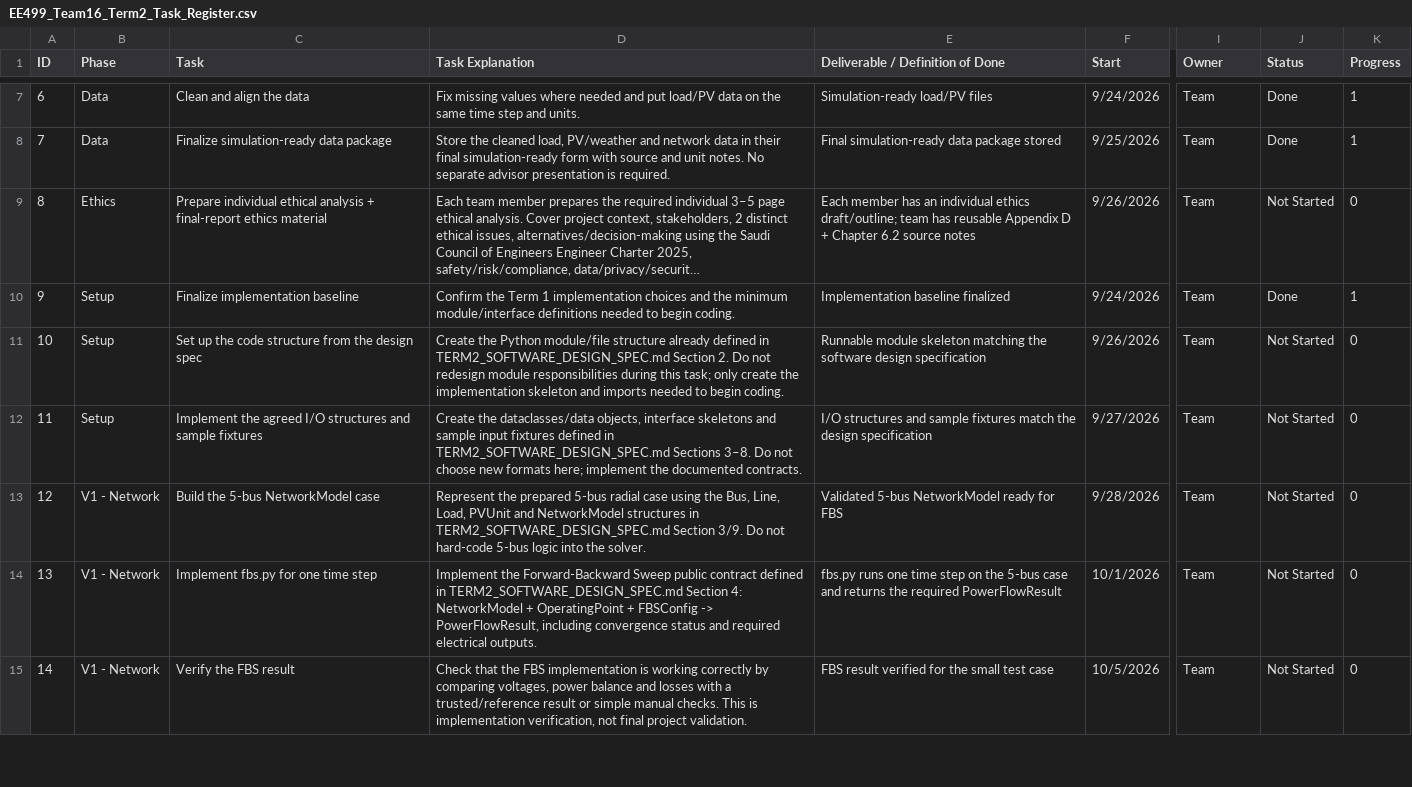
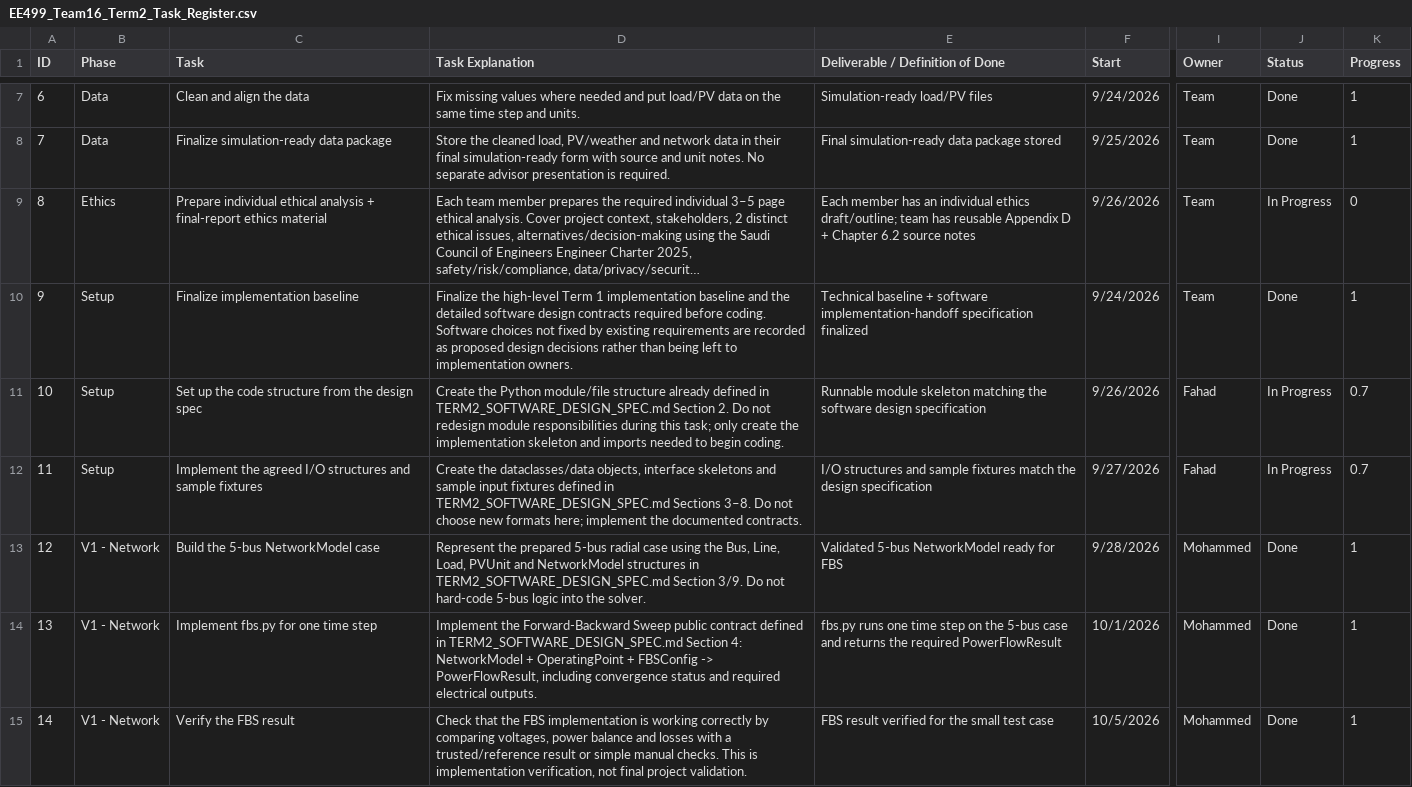
Before and after one commit to Islahi/EE499-Team16, a CSV file: 02_Reports/Working/Planning/EE499_Team16_Term2_Task_Register.csv, drawn as a sheet; only a part is shown, gaps mark what is left out; long unchanged cells end in …; the diff covers the shown part only; the diff names each change by its address in the sheet, - before the commit and + after, or states it on an @@ line.

Commit message:
Sync revised Term 2 schedule and automatic network GUI scope

```diff
--- a/02_Reports/Working/Planning/EE499_Team16_Term2_Task_Register.csv
+++ b/02_Reports/Working/Planning/EE499_Team16_Term2_Task_Register.csv
-J9 (Status): Not Started
+J9 (Status): In Progress
-D10 (Task Explanation): Confirm the Term 1 implementation choices and the minimum module/interface definitions needed to begin coding.
+D10 (Task Explanation): Finalize the high-level Term 1 implementation baseline and the detailed software design contracts required before coding. Software choices not fixed by existing requirements are recorded as proposed design decisions rather than being left to implementation owners.
-E10 (Deliverable / Definition of Done): Implementation baseline finalized
+E10 (Deliverable / Definition of Done): Technical baseline + software implementation-handoff specification finalized
-I11:I12 (Owner): Team
+I11:I12 (Owner): Fahad
-J11:J12 (Status): Not Started
+J11:J12 (Status): In Progress
-K11:K12 (Progress): 0
+K11:K12 (Progress): 0.7
-I13:I15 (Owner): Team
+I13:I15 (Owner): Mohammed
-J13:J15 (Status): Not Started
+J13:J15 (Status): Done
-K13:K15 (Progress): 0
+K13:K15 (Progress): 1
```
Also changed, not shown: 136 edited cells elsewhere in this file, 7 other files.
